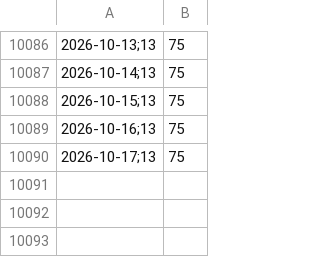
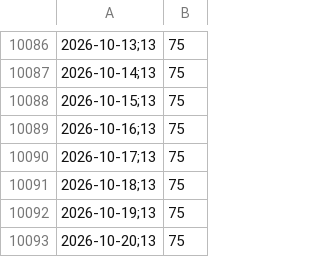
Before and after one commit to cristianol3mos-economic/painel-economico, a CSV file: docs/data/bruto/selic.csv, drawn as a sheet; only a part is shown, gaps mark what is left out.

```diff
--- a/docs/data/bruto/selic.csv
+++ b/docs/data/bruto/selic.csv
@@ -10090 +10090,4 @@
 2026-10-17;13,75
+2026-10-18;13,75
+2026-10-19;13,75
+2026-10-20;13,75
```
Also changed, not shown: docs/data/bruto/dolar.csv, docs/data/indicadores_mensais.csv, 2 other files.
